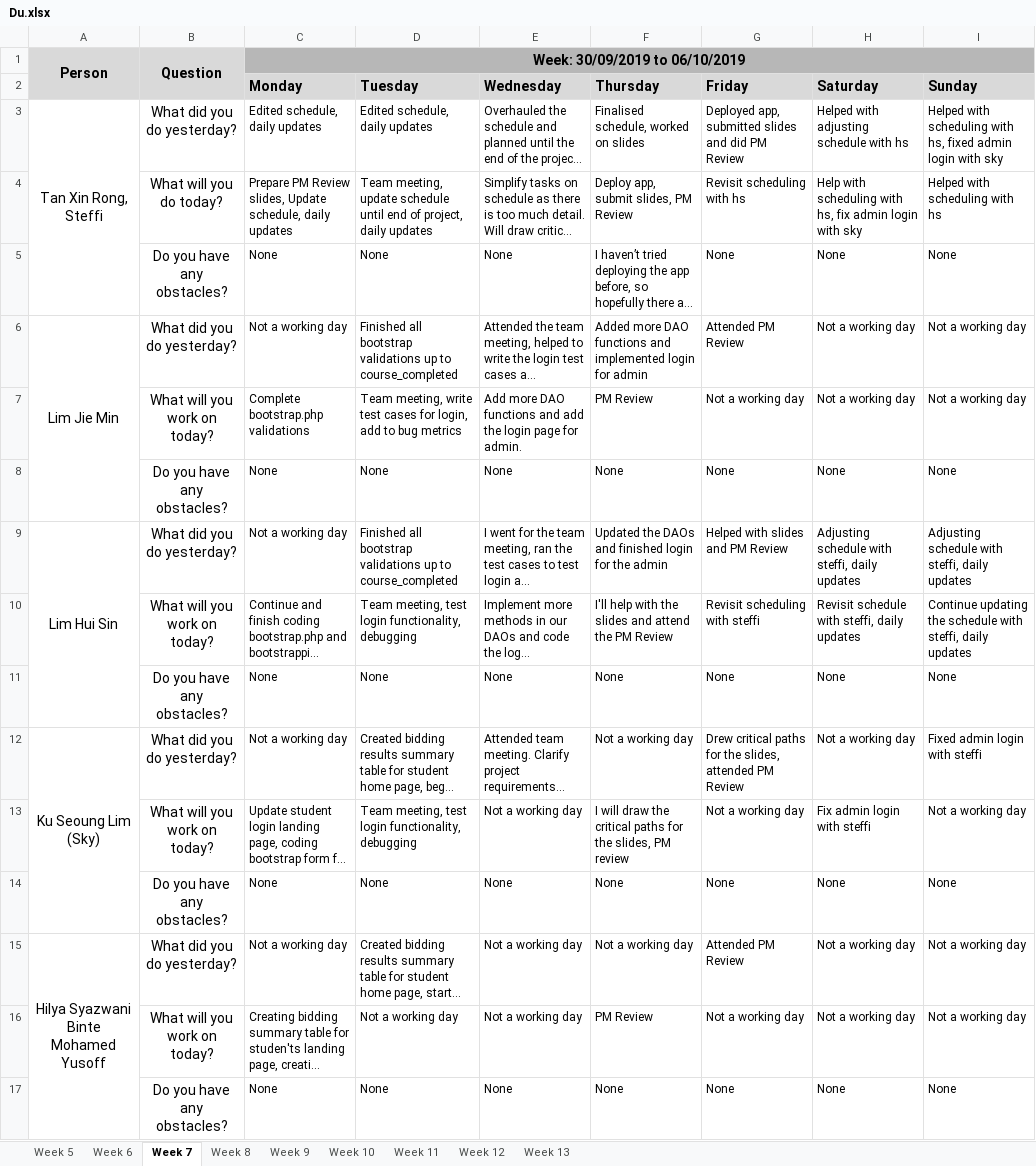
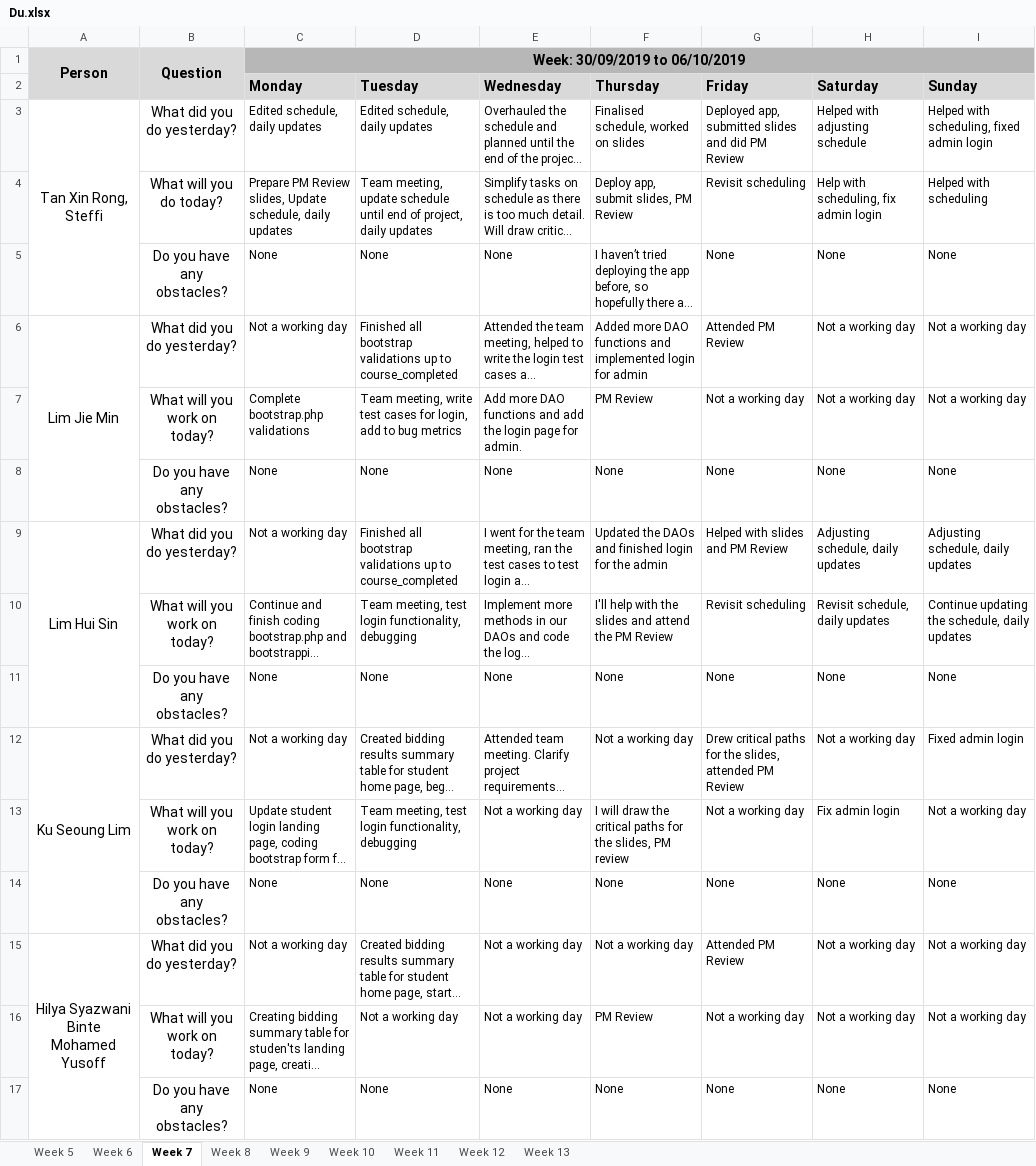
Before and after one commit to j1em1n/BIOS-Bidding-System, an Excel workbook: metrics/Du.xlsx, sheet Week 7, drawn as a sheet; long unchanged cells end in …; values as stored, in another font and other column widths than the file's, no borders; the diff names each change by its address in the sheet, - before the commit and + after, or states it on an @@ line.

Commit message:
Revert "daily update 09102019"
This reverts commit ea4a97d9014c2608aa8157671b39a6bbf000223b.

```diff
--- a/metrics/Du.xlsx (sheet Week 7)
+++ b/metrics/Du.xlsx (sheet Week 7)
-H3 (Saturday): Helped with adjusting schedule with hs
+H3 (Saturday): Helped with adjusting schedule
-I3 (Sunday): Helped with scheduling with hs, fixed admin login with sky
+I3 (Sunday): Helped with scheduling, fixed admin login
-G4 (Friday): Revisit scheduling with hs
+G4 (Friday): Revisit scheduling
-H4 (Saturday): Help with scheduling with hs, fix admin login with sky
+H4 (Saturday): Help with scheduling, fix admin login
-I4 (Sunday): Helped with scheduling with hs
+I4 (Sunday): Helped with scheduling
-H9 (Saturday): Adjusting schedule with steffi, daily updates
+H9 (Saturday): Adjusting schedule, daily updates
-I9 (Sunday): Adjusting schedule with steffi, daily updates
+I9 (Sunday): Adjusting schedule, daily updates
-G10 (Friday): Revisit scheduling with steffi
+G10 (Friday): Revisit scheduling
-H10 (Saturday): Revisit schedule with steffi, daily updates
+H10 (Saturday): Revisit schedule, daily updates
-I10 (Sunday): …updating the schedule with steffi, daily updates
+I10 (Sunday): …updating the schedule, daily updates
-A12: Ku Seoung Lim (Sky)
+A12: Ku Seoung Lim
-I12 (Sunday): Fixed admin login with steffi
+I12 (Sunday): Fixed admin login
-H13 (Saturday): Fix admin login with steffi
+H13 (Saturday): Fix admin login
```
Also changed, not shown: sheet Week 8, sheet Week 13, sheet Week 9, sheet Week 10, sheet Week 11, sheet Week 12, 2 more sheets.
